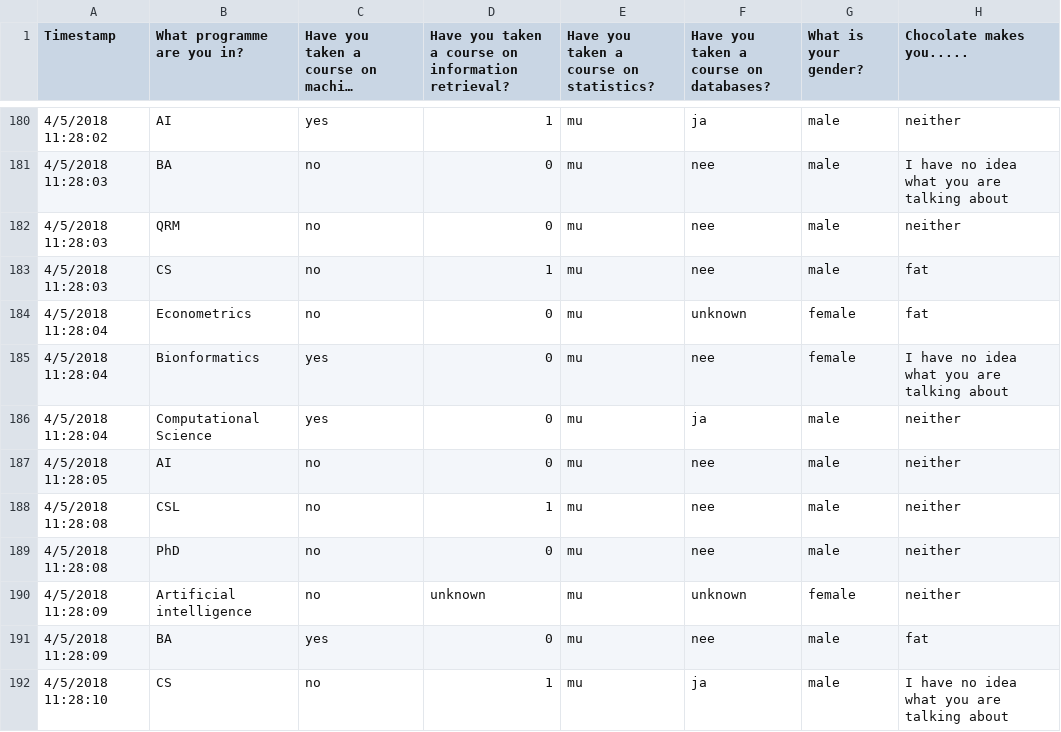
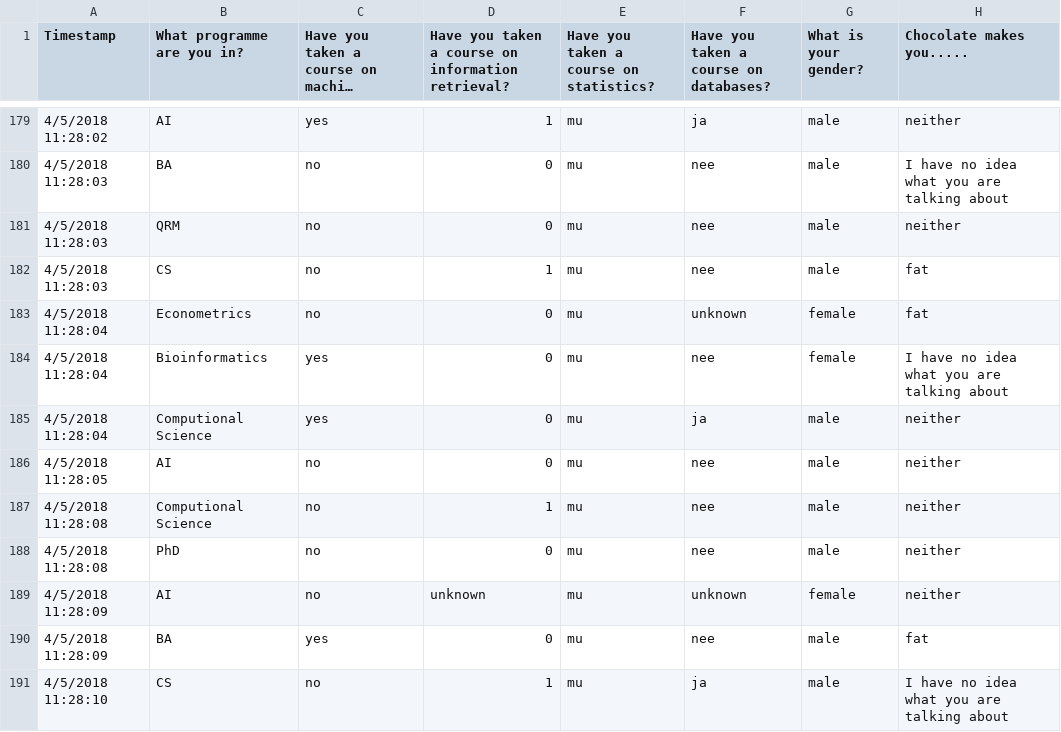
Before and after one commit to hannaheyer/Dmt, a CSV file: ODI-2018-better.csv, drawn as a sheet; only a part is shown, gaps mark what is left out; long unchanged cells end in …; addresses are those after the commit; the diff covers the shown part only; the diff names each change by its address in the sheet, - before the commit and + after, or states it on an @@ line.

```diff
--- a/ODI-2018-better.csv
+++ b/ODI-2018-better.csv
-B184 (What programme are you in?): Bionformatics
+B184 (What programme are you in?): Bioinformatics
-B185 (What programme are you in?): Computational Science
+B185 (What programme are you in?): Computional Science
-B187 (What programme are you in?): CSL
+B187 (What programme are you in?): Computional Science
-B189 (What programme are you in?): Artificial intelligence
+B189 (What programme are you in?): AI
```
Also changed, not shown: 1 removed row and 22 edited cells elsewhere in this file, 1 other file.
